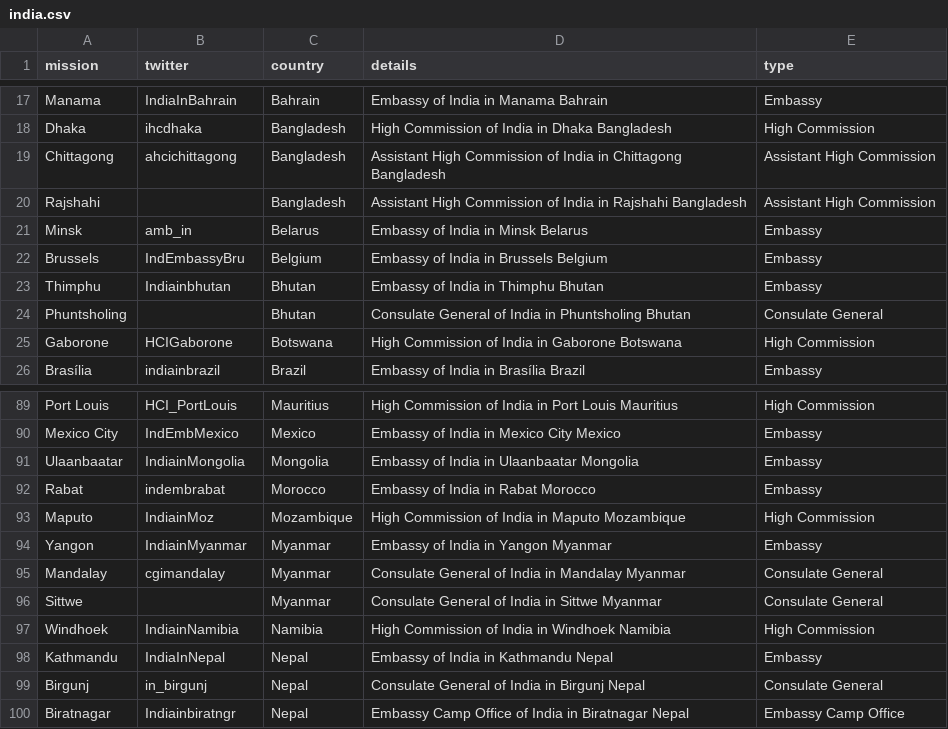
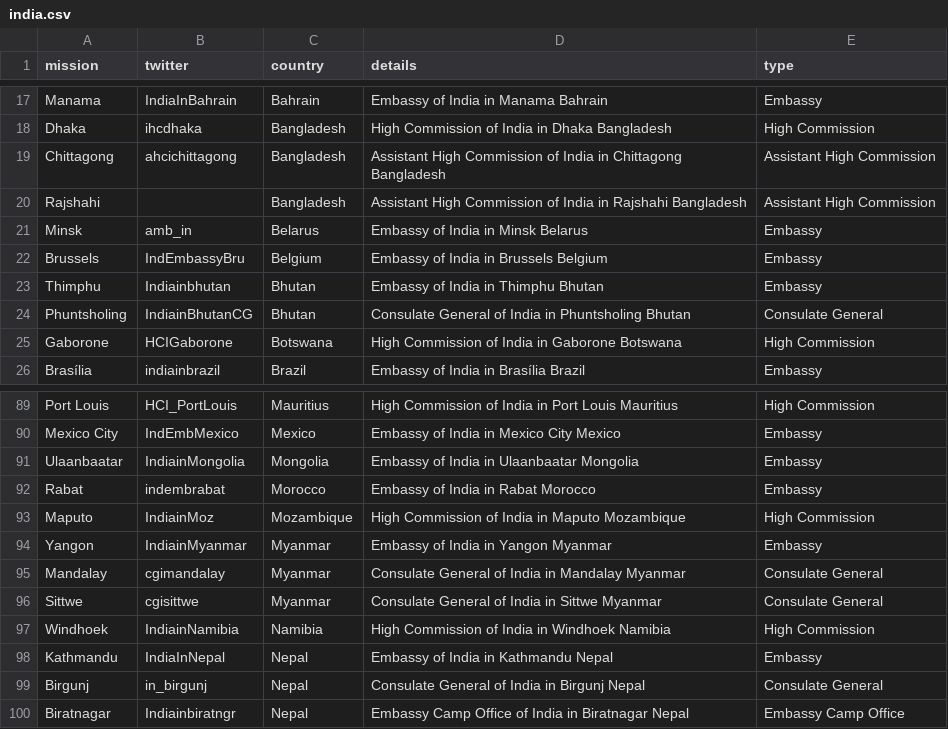
Before and after one commit to vg/twiplomacy, a CSV file: _data/india.csv, drawn as a sheet; only a part is shown, gaps mark what is left out.

Commit message:
Adding Phuentsholing, Bhutan, and Sittwe, Myanmar

```diff
--- a/_data/india.csv
+++ b/_data/india.csv
@@ -23,3 +23,3 @@ Brussels,IndEmbassyBru,Belgium,Embassy of India in Brussels Belgium,Embassy
 Thimphu,Indiainbhutan,Bhutan,Embassy of India in Thimphu Bhutan,Embassy
-Phuntsholing,,Bhutan,Consulate General of India in Phuntsholing Bhutan,Consulate General
+Phuntsholing,IndiainBhutanCG,Bhutan,Consulate General of India in Phuntsholing Bhutan,Consulate General
 Gaborone,HCIGaborone,Botswana,High Commission of India in Gaborone Botswana,High Commission
@@ -95,3 +95,3 @@ Yangon,IndiainMyanmar,Myanmar,Embassy of India in Yangon Myanmar,Embassy
 Mandalay,cgimandalay,Myanmar,Consulate General of India in Mandalay Myanmar,Consulate General
-Sittwe,,Myanmar,Consulate General of India in Sittwe Myanmar,Consulate General
+Sittwe,cgisittwe,Myanmar,Consulate General of India in Sittwe Myanmar,Consulate General
 Windhoek,IndiainNamibia,Namibia,High Commission of India in Windhoek Namibia,High Commission
```
